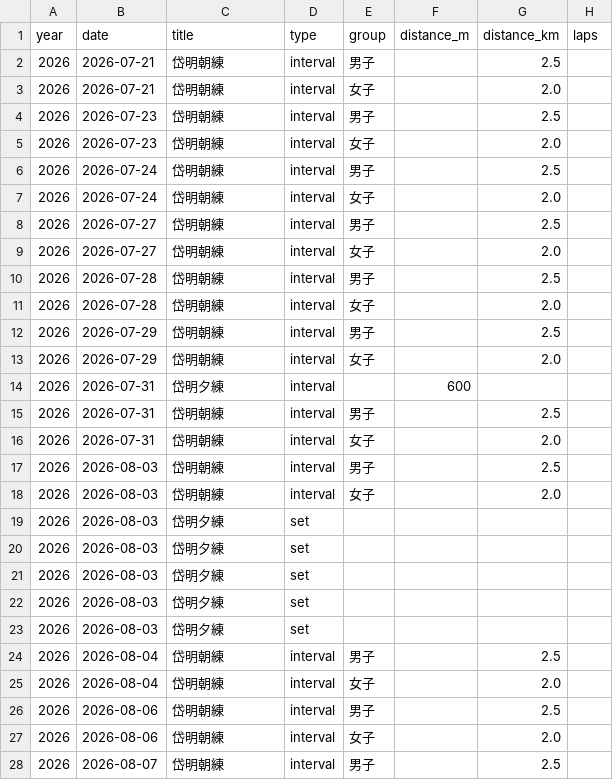
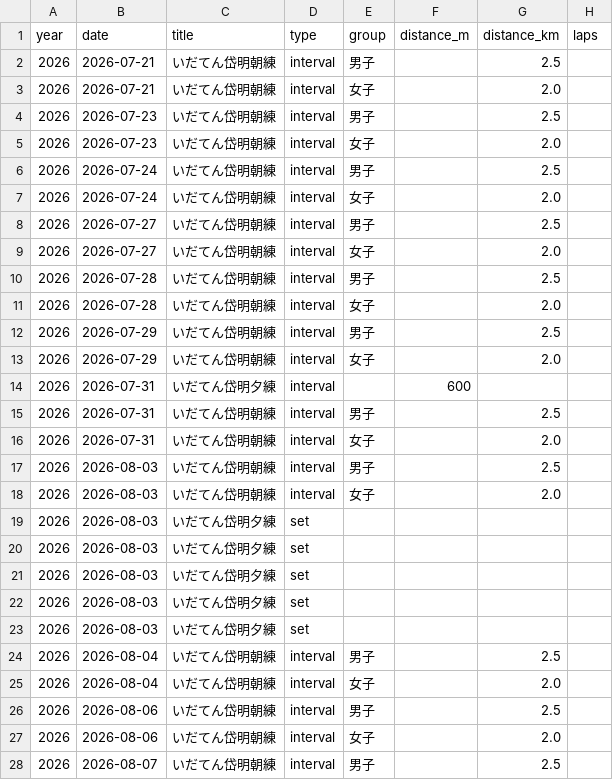
Before and after one commit to tatsuki-github/INBOX, a CSV file: out/2026/practice_items.csv, drawn as a sheet; only a part is shown; the diff covers the shown part only; the diff names each change by its address in the sheet, - before the commit and + after, or states it on an @@ line.

```diff
--- a/out/2026/practice_items.csv
+++ b/out/2026/practice_items.csv
-C2:C13 (title): 岱明朝練
+C2:C13 (title): いだてん岱明朝練
-C14 (title): 岱明夕練
+C14 (title): いだてん岱明夕練
-C15:C18 (title): 岱明朝練
+C15:C18 (title): いだてん岱明朝練
-C19:C23 (title): 岱明夕練
+C19:C23 (title): いだてん岱明夕練
-C24:C28 (title): 岱明朝練
+C24:C28 (title): いだてん岱明朝練
```
Also changed, not shown: 36 edited cells elsewhere in this file, out/2026/google.csv, out/2026/notion.csv, 23 other files.
